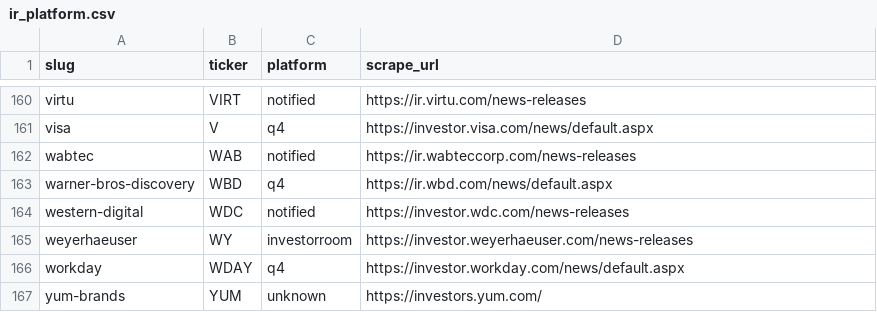
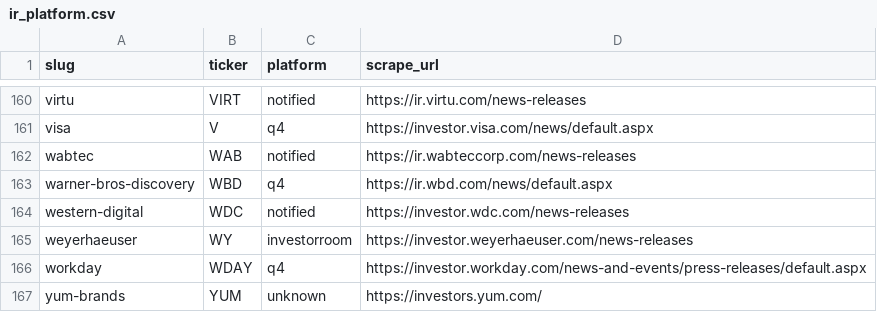
Before and after one commit to KamarajuKusumanchi/primary_wire, a CSV file: reports/latest/ir_platform.csv, drawn as a sheet; only a part is shown, gaps mark what is left out.

```diff
--- a/reports/latest/ir_platform.csv
+++ b/reports/latest/ir_platform.csv
@@ -165,3 +165,3 @@ western-digital,WDC,notified,https://investor.wdc.com/news-releases
 weyerhaeuser,WY,investorroom,https://investor.weyerhaeuser.com/news-releases
-workday,WDAY,q4,https://investor.workday.com/news/default.aspx
+workday,WDAY,q4,https://investor.workday.com/news-and-events/press-releases/default.aspx
 yum-brands,YUM,unknown,https://investors.yum.com/
```
Also changed, not shown: reports/latest/press_release_counts.csv, reports/latest/scraper_coverage_missing.csv, 1 other file.
